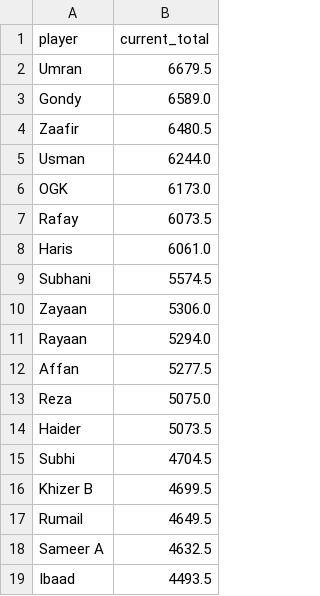
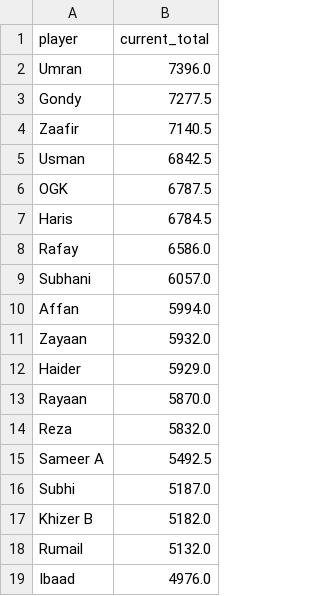
Before and after one commit to orhangk14/psl-fantasy-market, a CSV file: official_current_standings.csv, drawn as a sheet.

```diff
--- a/official_current_standings.csv
+++ b/official_current_standings.csv
@@ -1,19 +1,19 @@
 player,current_total
-Umran,6679.5
-Gondy,6589.0
-Zaafir,6480.5
-Usman,6244.0
-OGK,6173.0
-Rafay,6073.5
-Haris,6061.0
-Subhani,5574.5
-Zayaan,5306.0
-Rayaan,5294.0
-Affan,5277.5
-Reza,5075.0
-Haider,5073.5
-Subhi,4704.5
-Khizer B,4699.5
-Rumail,4649.5
-Sameer A,4632.5
-Ibaad,4493.5
+Umran,7396.0
+Gondy,7277.5
+Zaafir,7140.5
+Usman,6842.5
+OGK,6787.5
+Haris,6784.5
+Rafay,6586.0
+Subhani,6057.0
+Affan,5994.0
+Zayaan,5932.0
+Haider,5929.0
+Rayaan,5870.0
+Reza,5832.0
+Sameer A,5492.5
+Subhi,5187.0
+Khizer B,5182.0
+Rumail,5132.0
+Ibaad,4976.0
```
Also changed, not shown: market_results.csv.
